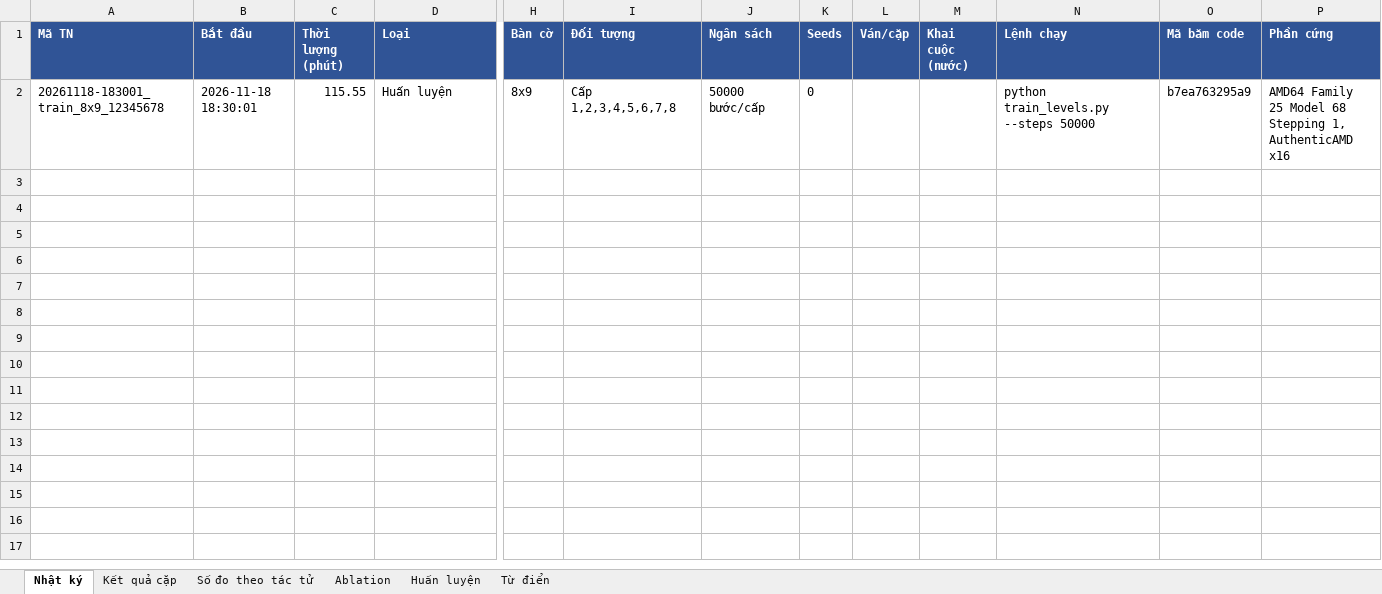
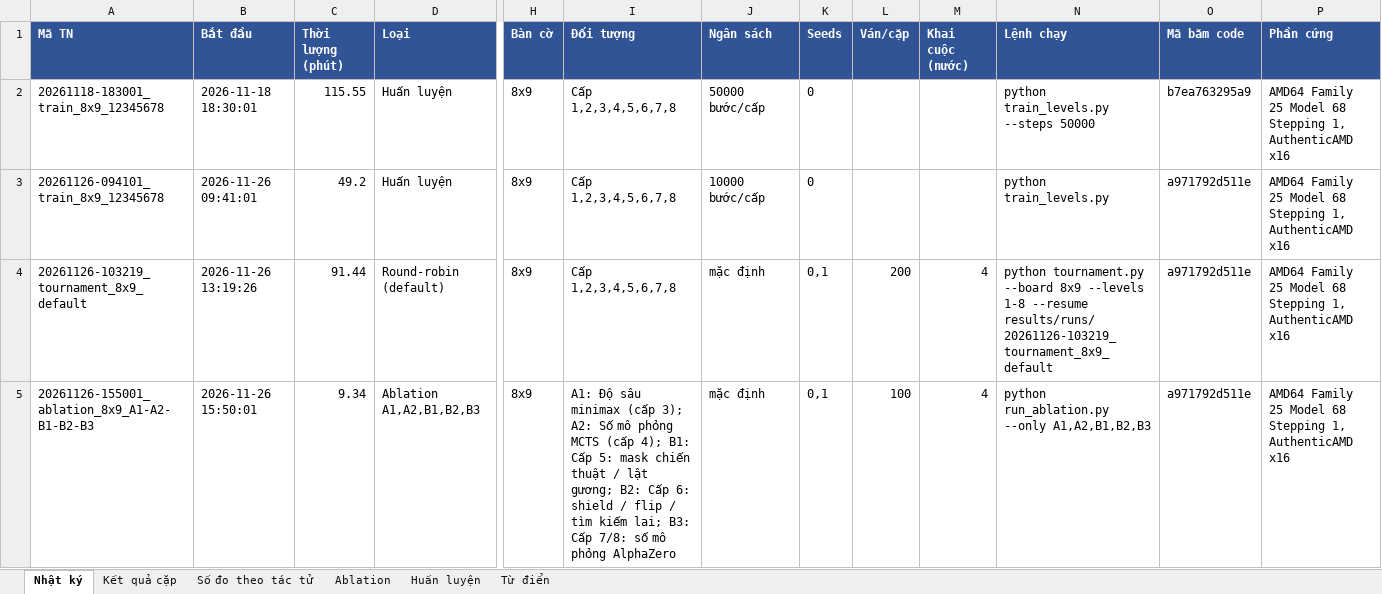
Before and after one commit to ducnhan123-co/DO_AN_TRI_TUE_NHAN_TAO_NANG_CAO_SGU_2026, an Excel workbook: connect4/results/NHAT_KY_THI_NGHIEM.xlsx, sheet Nhật ký, drawn as a sheet; only a part is shown, gaps mark what is left out; values as stored, in another font and other column widths than the file's, no borders; rows hold the shown columns only; the diff names each change by its address in the sheet, - before the commit and + after, or states it on an @@ line.

```diff
--- a/connect4/results/NHAT_KY_THI_NGHIEM.xlsx (sheet Nhật ký)
+++ b/connect4/results/NHAT_KY_THI_NGHIEM.xlsx (sheet Nhật ký)
+row 3: 20261126-094101_train_8x9_12345678 | 2026-11-26 09:41:01 | 49.2 | Huấn luyện | 8x9 | Cấp 1,2,3,4,5,6,7,8 | 10000 bước/cấp | 0 |  |  | python train_levels.py | a971792d511e | AMD64 Family 25 Model 68 Stepping 1, AuthenticAMD x16
+row 4: 20261126-103219_tournament_8x9_default | 2026-11-26 13:19:26 | 91.44 | Round-robin (default) | 8x9 | Cấp 1,2,3,4,5,6,7,8 | mặc định | 0,1 | 200 | 4 | python tournament.py --board 8x9 --levels 1-8 --resume results/runs/20261126-103219_tournament_8x9_default | a971792d511e | AMD64 Family 25 Model 68 Stepping 1, AuthenticAMD x16
+row 5: 20261126-155001_ablation_8x9_A1-A2-B1-B2-B3 | 2026-11-26 15:50:01 | 9.34 | Ablation A1,A2,B1,B2,B3 | 8x9 | A1: Độ sâu minimax (cấp 3); A2: Số mô phỏng MCTS (cấp 4); B1: Cấp 5: mask chiến thuật / lật gương; B2: Cấp 6: shield / flip / tìm kiếm lai; B3: Cấp 7/8: số mô phỏng AlphaZero | mặc định | 0,1 | 100 | 4 | python run_ablation.py --only A1,A2,B1,B2,B3 | a971792d511e | AMD64 Family 25 Model 68 Stepping 1, AuthenticAMD x16
```
Also changed, not shown: sheet Kết quả cặp, sheet Ablation, sheet Số đo theo tác tử, sheet Huấn luyện, 42 other files.
